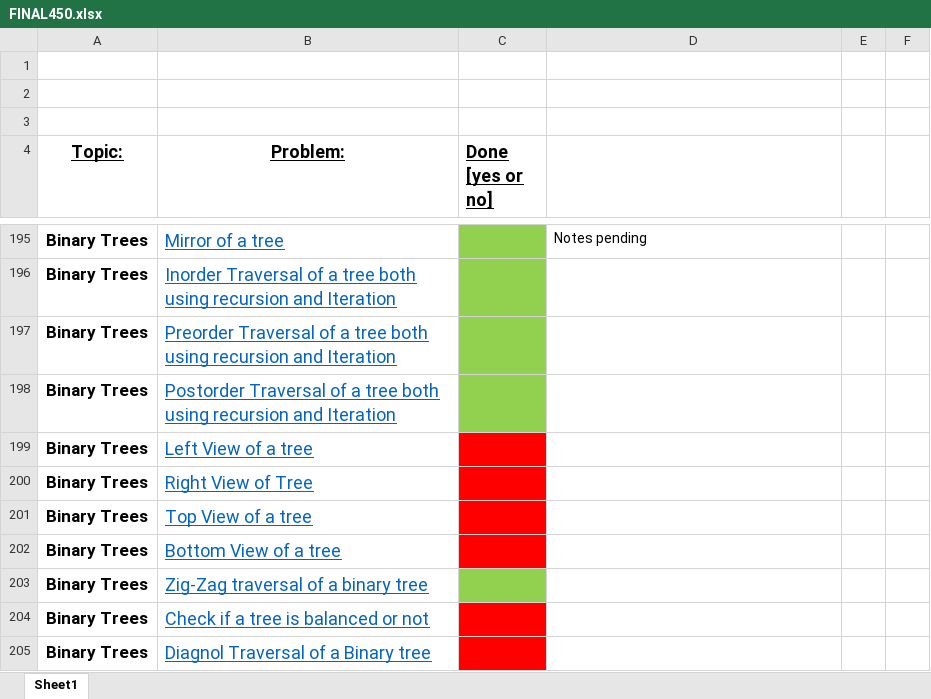
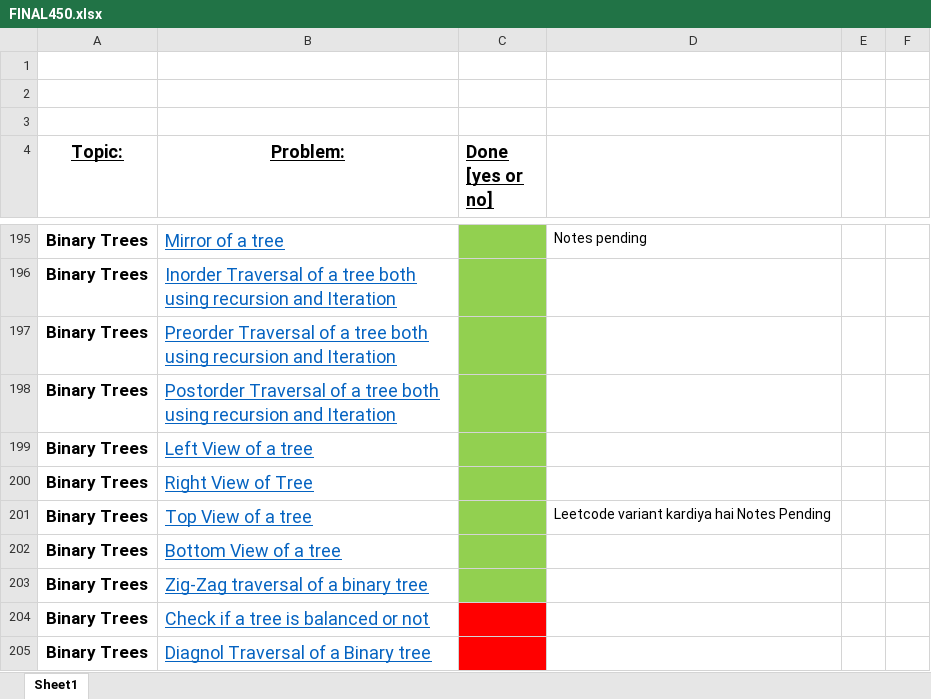
Before and after one commit to KisloTAooAnkit/Python-Programs, an Excel workbook: FINAL450.xlsx, sheet Sheet1, drawn as a sheet; only a part is shown, gaps mark what is left out; values as stored, in another font and other column widths than the file's, no borders; the diff names each change by its address in the sheet, - before the commit and + after, or states it on an @@ line.

```diff
--- a/FINAL450.xlsx (sheet Sheet1)
+++ b/FINAL450.xlsx (sheet Sheet1)
-C199:C202 fill: #FF0000
+C199:C202 fill: #92D050
-D201: (empty)
+D201: Leetcode variant kardiya hai Notes Pending
```
Also changed, not shown: 5 other files.
